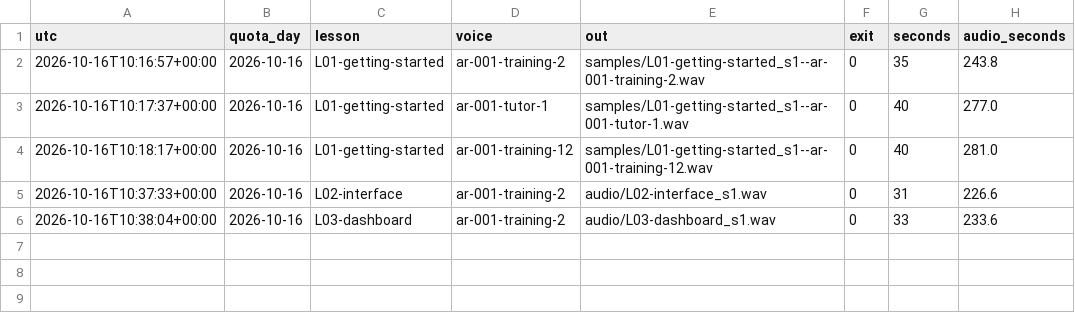
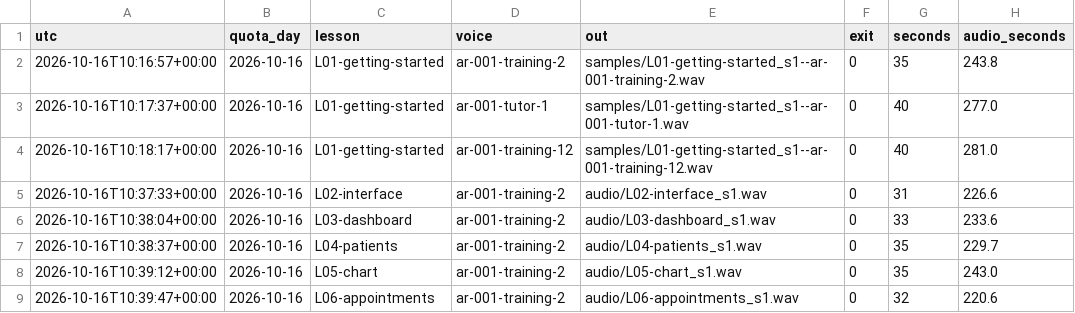
Before and after one commit to ahmadkataf/lovable.dev, a CSV file: dental/store/voiceover/requests.csv, drawn as a sheet.

```diff
--- a/dental/store/voiceover/requests.csv
+++ b/dental/store/voiceover/requests.csv
@@ -6 +6,4 @@ utc,quota_day,lesson,voice,out,exit,seconds,audio_seconds
 2026-10-16T10:38:04+00:00,2026-10-16,L03-dashboard,ar-001-training-2,audio/L03-dashboard_s1.wav,0,33,233.6
+2026-10-16T10:38:37+00:00,2026-10-16,L04-patients,ar-001-training-2,audio/L04-patients_s1.wav,0,35,229.7
+2026-10-16T10:39:12+00:00,2026-10-16,L05-chart,ar-001-training-2,audio/L05-chart_s1.wav,0,35,243.0
+2026-10-16T10:39:47+00:00,2026-10-16,L06-appointments,ar-001-training-2,audio/L06-appointments_s1.wav,0,32,220.6
```
Also changed, not shown: dental/store/voiceover/manifest.csv.
